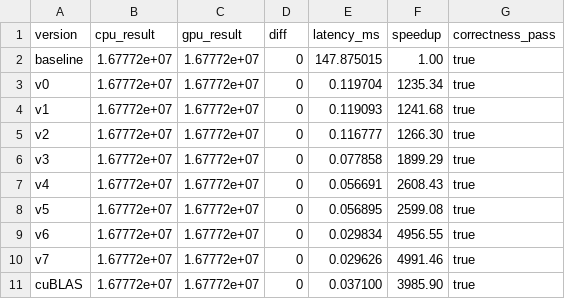
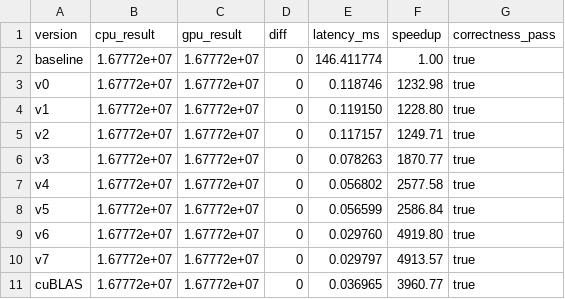
Before and after one commit to lyell0710/Kernel_Optimazation, a CSV file: cuda-reduce/project-proof/data/benchmark_results.csv, drawn as a sheet.

```diff
--- a/cuda-reduce/project-proof/data/benchmark_results.csv
+++ b/cuda-reduce/project-proof/data/benchmark_results.csv
@@ -1,11 +1,11 @@
 version,cpu_result,gpu_result,diff,latency_ms,speedup,correctness_pass
-baseline,1.67772e+07,1.67772e+07,0,147.875015,1.00,true
-v0,1.67772e+07,1.67772e+07,0,0.119704,1235.34,true
-v1,1.67772e+07,1.67772e+07,0,0.119093,1241.68,true
-v2,1.67772e+07,1.67772e+07,0,0.116777,1266.30,true
-v3,1.67772e+07,1.67772e+07,0,0.077858,1899.29,true
-v4,1.67772e+07,1.67772e+07,0,0.056691,2608.43,true
-v5,1.67772e+07,1.67772e+07,0,0.056895,2599.08,true
-v6,1.67772e+07,1.67772e+07,0,0.029834,4956.55,true
-v7,1.67772e+07,1.67772e+07,0,0.029626,4991.46,true
-cuBLAS,1.67772e+07,1.67772e+07,0,0.037100,3985.90,true
+baseline,1.67772e+07,1.67772e+07,0,146.411774,1.00,true
+v0,1.67772e+07,1.67772e+07,0,0.118746,1232.98,true
+v1,1.67772e+07,1.67772e+07,0,0.119150,1228.80,true
+v2,1.67772e+07,1.67772e+07,0,0.117157,1249.71,true
+v3,1.67772e+07,1.67772e+07,0,0.078263,1870.77,true
+v4,1.67772e+07,1.67772e+07,0,0.056802,2577.58,true
+v5,1.67772e+07,1.67772e+07,0,0.056599,2586.84,true
+v6,1.67772e+07,1.67772e+07,0,0.029760,4919.80,true
+v7,1.67772e+07,1.67772e+07,0,0.029797,4913.57,true
+cuBLAS,1.67772e+07,1.67772e+07,0,0.036965,3960.77,true
```
Also changed, not shown: 2 other files.
